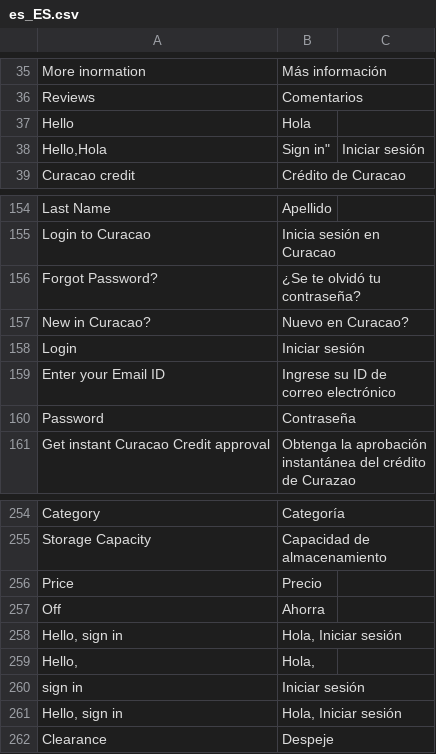
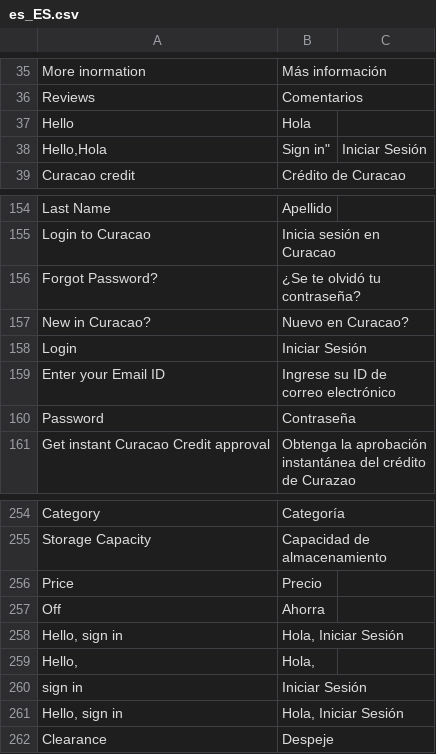
Before and after one commit to hanghua2017/icuracao-dev, a CSV file: app/i18n/Spanish/es_ES/es_ES.csv, drawn as a sheet; only a part is shown, gaps mark what is left out.

```diff
--- a/app/i18n/Spanish/es_ES/es_ES.csv
+++ b/app/i18n/Spanish/es_ES/es_ES.csv
@@ -37,4 +37,4 @@
 "Hello","Hola"
-"Hello,"Hola,"
-"Sign in","Iniciar sesión"
+"Hello,"Hola,"
+"Sign in","Iniciar Sesión"
 "Curacao credit","Crédito de Curacao"
@@ -158,3 +158,3 @@
 "New in Curacao?","Nuevo en Curacao?"
-"Login","Iniciar sesión"
+"Login","Iniciar Sesión"
 "Enter your Email ID","Ingrese su ID de correo electrónico"
@@ -258,6 +258,6 @@
 "Off","Ahorra"
-"Hello, sign in","Hola, Iniciar sesión"
+"Hello, sign in","Hola, Iniciar Sesión"
 "Hello, ","Hola, "
-"sign in","Iniciar sesión"
-"Hello,       sign in","Hola, Iniciar sesión"
+"sign in","Iniciar Sesión"
+"Hello,       sign in","Hola, Iniciar Sesión"
 "Clearance","Despeje"
```
Also changed, not shown: app/design/frontend/Dyode/curacao/i18n/es_ES.csv, 3 other files.
